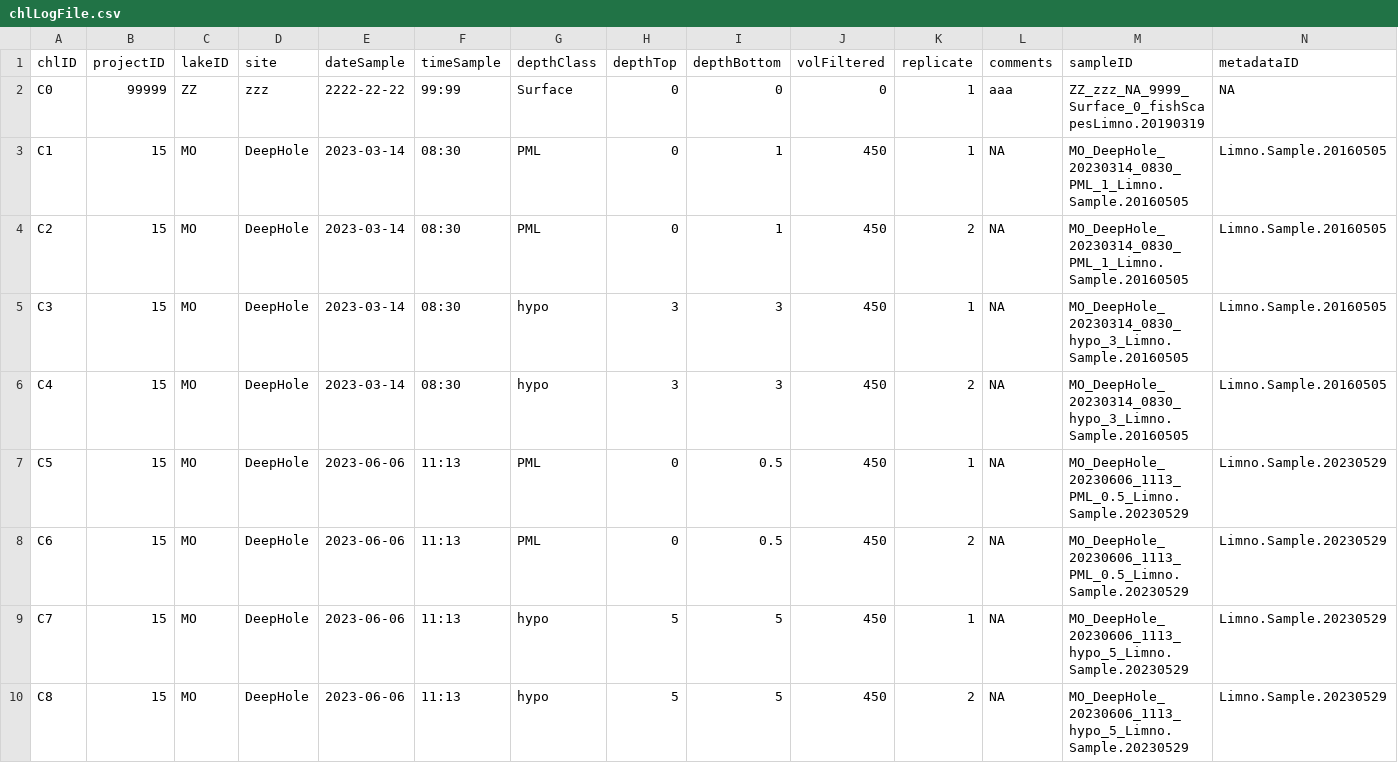
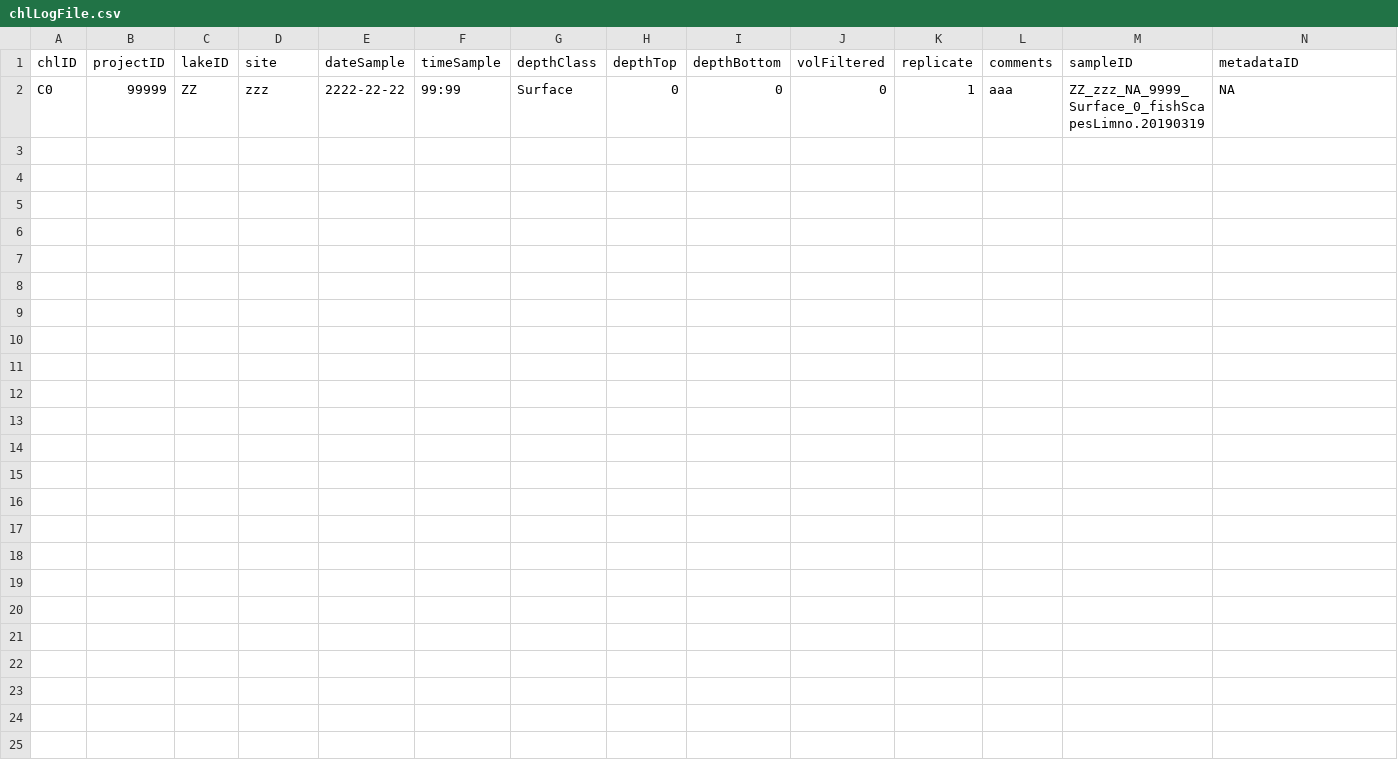
Before and after one commit to MFEh2o/limnoEntryTool_TEMPLATE, a CSV file: logFiles/chlLogFile.csv, drawn as a sheet; the diff names each change by its address in the sheet, - before the commit and + after, or states it on an @@ line.

```diff
--- a/logFiles/chlLogFile.csv
+++ b/logFiles/chlLogFile.csv
-row 3: C1 | 15 | MO | DeepHole | 2023-03-14 | 08:30 | PML | 0 | 1 | 450 | 1 | NA | MO_DeepHole_20230314_0830_PML_1_Limno.Sample.20160505 | Limno.Sample.20160505
-row 4: C2 | 15 | MO | DeepHole | 2023-03-14 | 08:30 | PML | 0 | 1 | 450 | 2 | NA | MO_DeepHole_20230314_0830_PML_1_Limno.Sample.20160505 | Limno.Sample.20160505
-row 5: C3 | 15 | MO | DeepHole | 2023-03-14 | 08:30 | hypo | 3 | 3 | 450 | 1 | NA | MO_DeepHole_20230314_0830_hypo_3_Limno.Sample.20160505 | Limno.Sample.20160505
-row 6: C4 | 15 | MO | DeepHole | 2023-03-14 | 08:30 | hypo | 3 | 3 | 450 | 2 | NA | MO_DeepHole_20230314_0830_hypo_3_Limno.Sample.20160505 | Limno.Sample.20160505
-row 7: C5 | 15 | MO | DeepHole | 2023-06-06 | 11:13 | PML | 0 | 0.5 | 450 | 1 | NA | MO_DeepHole_20230606_1113_PML_0.5_Limno.Sample.20230529 | Limno.Sample.20230529
-row 8: C6 | 15 | MO | DeepHole | 2023-06-06 | 11:13 | PML | 0 | 0.5 | 450 | 2 | NA | MO_DeepHole_20230606_1113_PML_0.5_Limno.Sample.20230529 | Limno.Sample.20230529
-row 9: C7 | 15 | MO | DeepHole | 2023-06-06 | 11:13 | hypo | 5 | 5 | 450 | 1 | NA | MO_DeepHole_20230606_1113_hypo_5_Limno.Sample.20230529 | Limno.Sample.20230529
-row 10: C8 | 15 | MO | DeepHole | 2023-06-06 | 11:13 | hypo | 5 | 5 | 450 | 2 | NA | MO_DeepHole_20230606_1113_hypo_5_Limno.Sample.20230529 | Limno.Sample.20230529
```
Also changed, not shown: logFiles/bpLogFile.csv, logFiles/docLogFile.csv, 20 other files.
